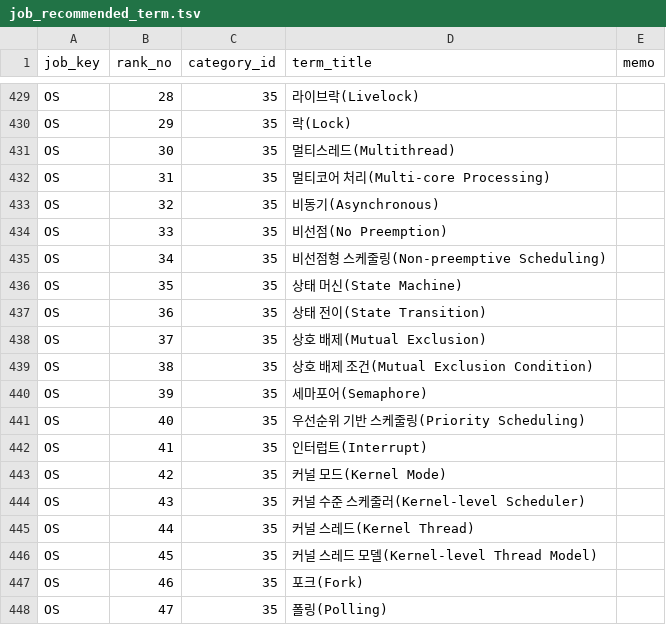
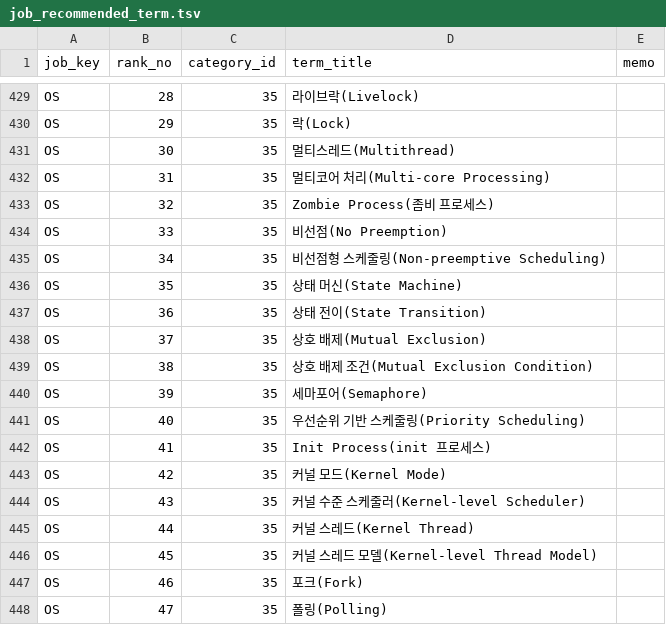
Before and after one commit to Mur-pixel/I-Poten-Backend, a TSV file: tsv/recommendation/job_recommended_term.tsv, drawn as a sheet; only a part is shown, gaps mark what is left out.

Commit message:
chore: [김정민] OS 용어 중 중복된 내용 업데이트

```diff
--- a/tsv/recommendation/job_recommended_term.tsv
+++ b/tsv/recommendation/job_recommended_term.tsv
@@ -432,3 +432,3 @@ OS	30	35	멀티스레드(Multithread)
 OS	31	35	멀티코어 처리(Multi-core Processing)	
-OS	32	35	비동기(Asynchronous)	
+OS	32	35	Zombie Process(좀비 프로세스)	
 OS	33	35	비선점(No Preemption)	
@@ -441,3 +441,3 @@ OS	39	35	세마포어(Semaphore)
 OS	40	35	우선순위 기반 스케줄링(Priority Scheduling)	
-OS	41	35	인터럽트(Interrupt)	
+OS	41	35	Init Process(init 프로세스)	
 OS	42	35	커널 모드(Kernel Mode)	
```
